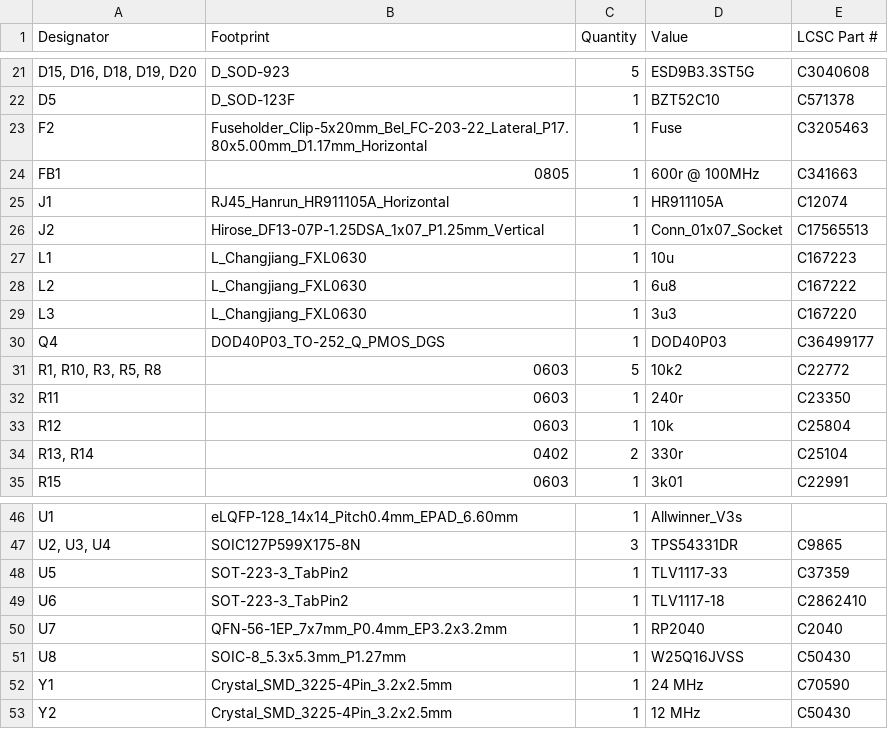
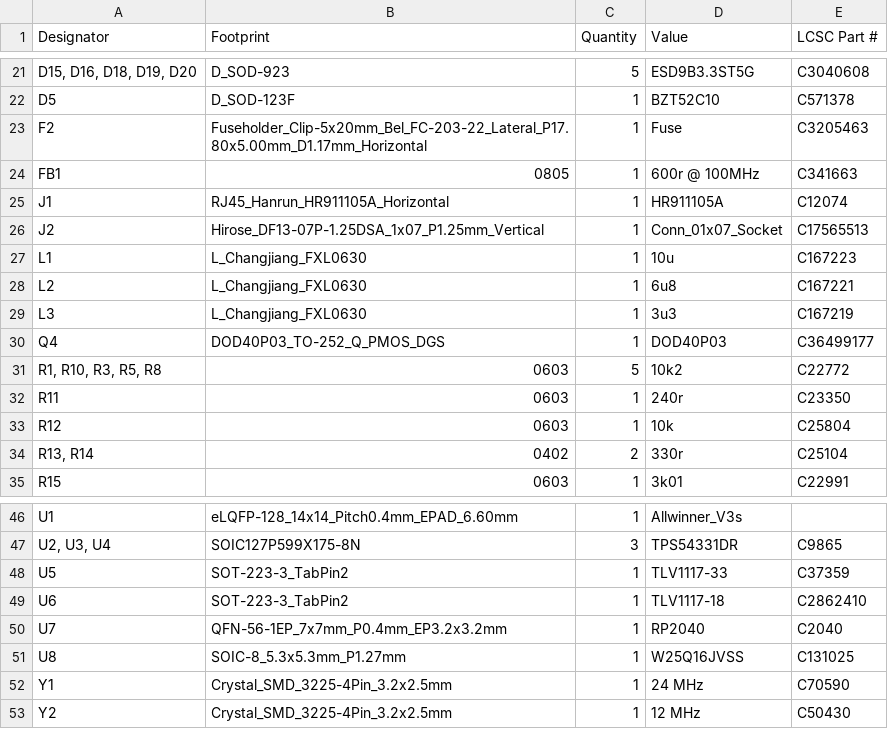
Before and after one commit to silabs-MikeY/SBC_Test, a CSV file: production/Rev1_bom.csv, drawn as a sheet; only a part is shown, gaps mark what is left out.

```diff
--- a/production/Rev1_bom.csv
+++ b/production/Rev1_bom.csv
@@ -27,4 +27,4 @@ J2,Hirose_DF13-07P-1.25DSA_1x07_P1.25mm_Vertical,1,Conn_01x07_Socket,C17565513
 L1,L_Changjiang_FXL0630,1,10u,C167223
-L2,L_Changjiang_FXL0630,1,6u8,C167222
-L3,L_Changjiang_FXL0630,1,3u3,C167220
+L2,L_Changjiang_FXL0630,1,6u8,C167221
+L3,L_Changjiang_FXL0630,1,3u3,C167219
 Q4,DOD40P03_TO-252_Q_PMOS_DGS,1,DOD40P03,C36499177
@@ -50,3 +50,3 @@ U6,SOT-223-3_TabPin2,1,TLV1117-18,C2862410
 U7,QFN-56-1EP_7x7mm_P0.4mm_EP3.2x3.2mm,1,RP2040,C2040
-U8,SOIC-8_5.3x5.3mm_P1.27mm,1,W25Q16JVSS,C50430
+U8,SOIC-8_5.3x5.3mm_P1.27mm,1,W25Q16JVSS,C131025
 Y1,Crystal_SMD_3225-4Pin_3.2x2.5mm,1,24 MHz,C70590
```
Also changed, not shown: production/Rev1_positions.csv, 4 other files.
